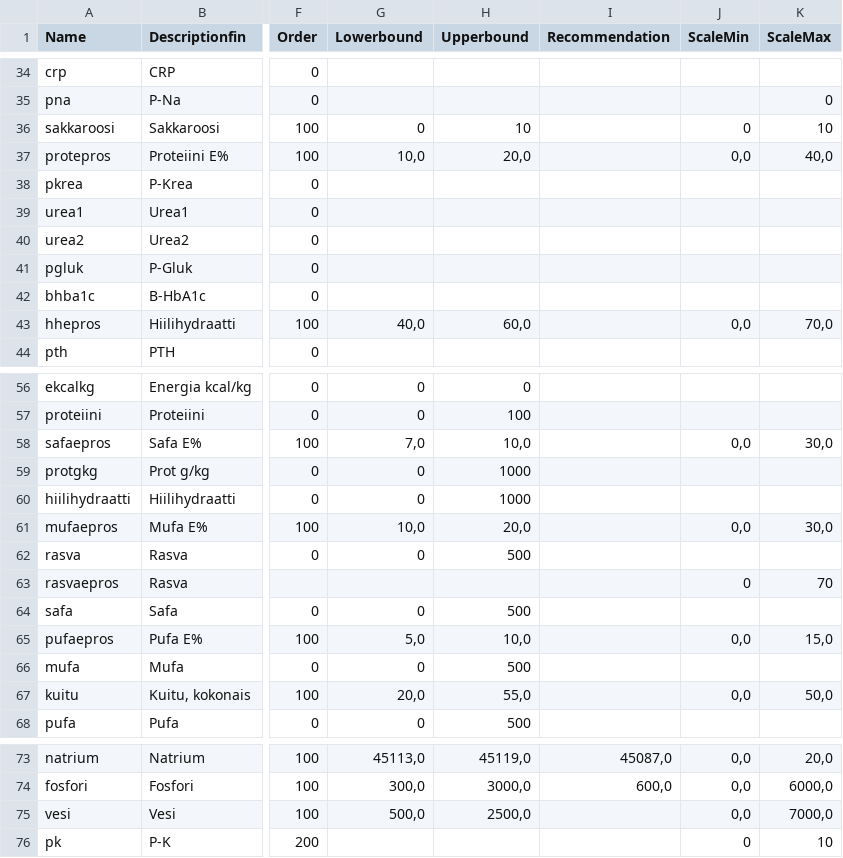
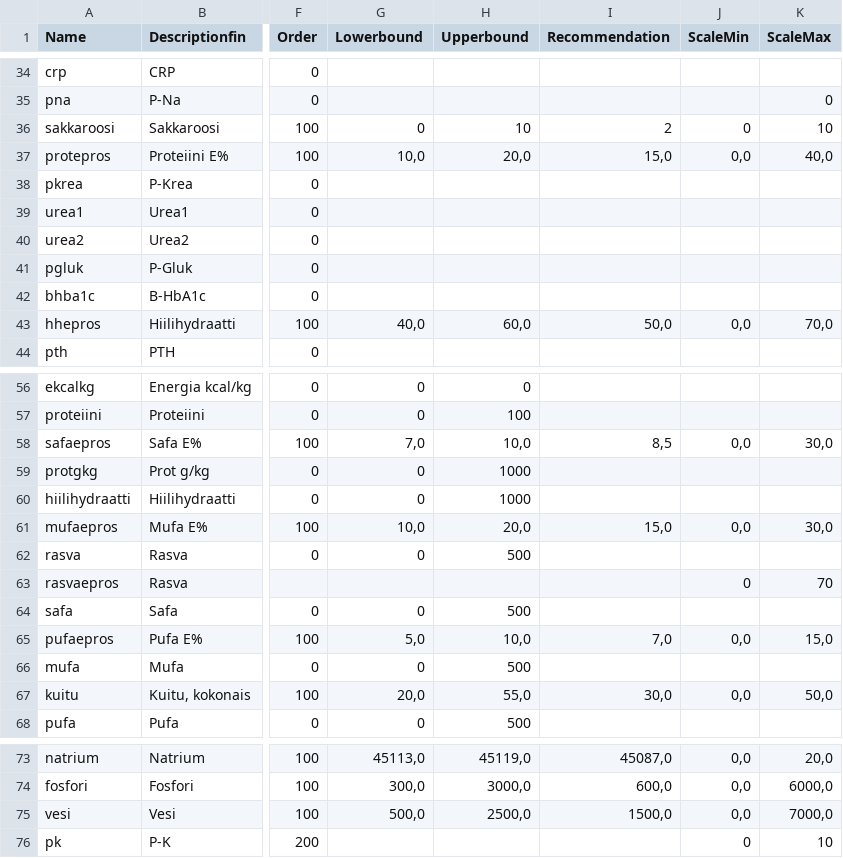
Before and after one commit to turkiaj/personal-diet-inference, a CSV file: data/diet_data_description.csv, drawn as a sheet; only a part is shown, gaps mark what is left out; the diff names each change by its address in the sheet, - before the commit and + after, or states it on an @@ line.

Commit message:
sysdimet analysis

```diff
--- a/data/diet_data_description.csv
+++ b/data/diet_data_description.csv
-I36 (Recommendation): (empty)
+I36 (Recommendation): 2
-I37 (Recommendation): (empty)
+I37 (Recommendation): 15,0
-I43 (Recommendation): (empty)
+I43 (Recommendation): 50,0
-I58 (Recommendation): (empty)
+I58 (Recommendation): 8,5
-I61 (Recommendation): (empty)
+I61 (Recommendation): 15,0
-I65 (Recommendation): (empty)
+I65 (Recommendation): 7,0
-I67 (Recommendation): (empty)
+I67 (Recommendation): 30,0
-I75 (Recommendation): (empty)
+I75 (Recommendation): 1500,0
```
Also changed, not shown: 3 other files.
